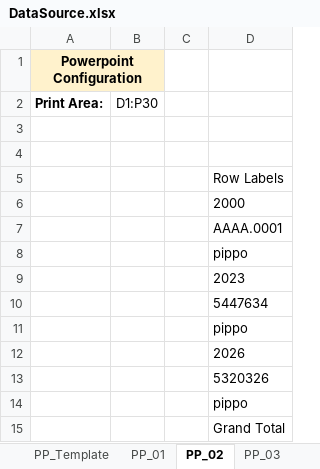
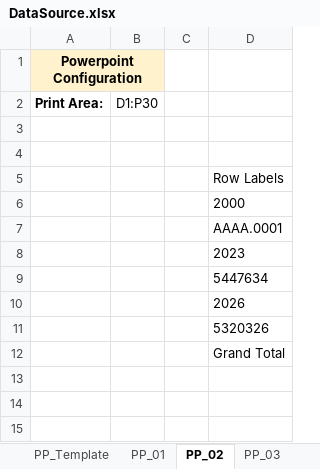
Before and after one commit to michelefosco/GDPptGenerator, an Excel workbook: Solution/PptGeneratorGUI/DataSourceFolder/DataSource.xlsx, sheet PP_02, drawn as a sheet; values as stored, in another font and other column widths than the file's, no borders; the diff names each change by its address in the sheet, - before the commit and + after, or states it on an @@ line.

```diff
--- a/Solution/PptGeneratorGUI/DataSourceFolder/DataSource.xlsx (sheet PP_02)
+++ b/Solution/PptGeneratorGUI/DataSourceFolder/DataSource.xlsx (sheet PP_02)
-row 8:  |  |  | pippo
-row 11:  |  |  | pippo
-row 14:  |  |  | pippo
```
Also changed, not shown: other sheet tabs, 4 other files.
